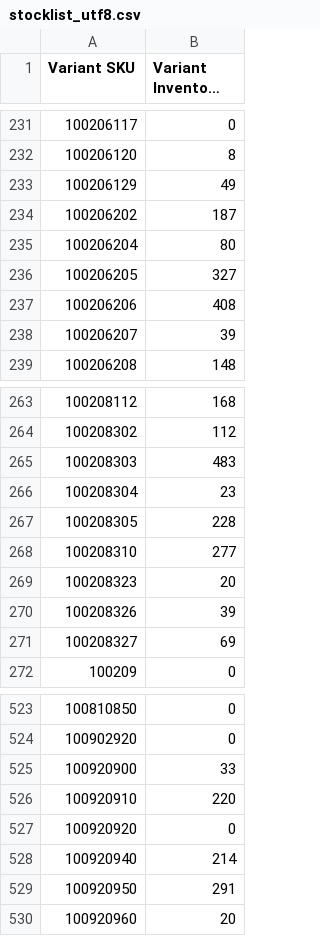
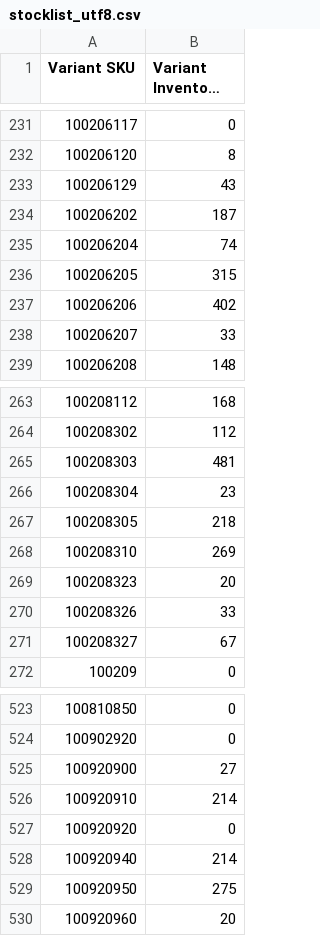
Before and after one commit to stevenlangeshops/inventory_feed_danform, a CSV file: stocklist_utf8.csv, drawn as a sheet; only a part is shown, gaps mark what is left out; long unchanged cells end in …; the diff covers the shown part only; the diff names each change by its address in the sheet, - before the commit and + after, or states it on an @@ line.

```diff
--- a/stocklist_utf8.csv
+++ b/stocklist_utf8.csv
-B233 (Variant Inventory Qty): 49
+B233 (Variant Inventory Qty): 43
-B235 (Variant Inventory Qty): 80
+B235 (Variant Inventory Qty): 74
-B236 (Variant Inventory Qty): 327
+B236 (Variant Inventory Qty): 315
-B237 (Variant Inventory Qty): 408
+B237 (Variant Inventory Qty): 402
-B238 (Variant Inventory Qty): 39
+B238 (Variant Inventory Qty): 33
-B265 (Variant Inventory Qty): 483
+B265 (Variant Inventory Qty): 481
-B267 (Variant Inventory Qty): 228
+B267 (Variant Inventory Qty): 218
-B268 (Variant Inventory Qty): 277
+B268 (Variant Inventory Qty): 269
-B270 (Variant Inventory Qty): 39
+B270 (Variant Inventory Qty): 33
-B271 (Variant Inventory Qty): 69
+B271 (Variant Inventory Qty): 67
-B525 (Variant Inventory Qty): 33
+B525 (Variant Inventory Qty): 27
-B526 (Variant Inventory Qty): 220
+B526 (Variant Inventory Qty): 214
-B529 (Variant Inventory Qty): 291
+B529 (Variant Inventory Qty): 275
```
Also changed, not shown: 33 edited cells elsewhere in this file.
